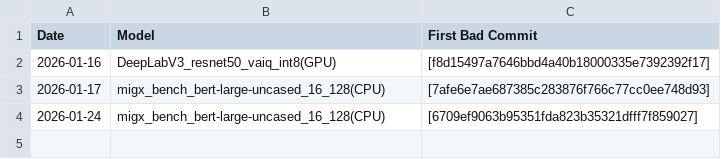
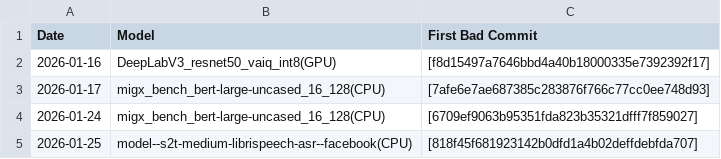
Before and after one commit to nod-ai/e2eamdshark-reports, a CSV file: track_test_data/bisect_results.csv, drawn as a sheet; the diff names each change by its address in the sheet, - before the commit and + after, or states it on an @@ line.

```diff
--- a/track_test_data/bisect_results.csv
+++ b/track_test_data/bisect_results.csv
+row 5: 2026-01-25 | model--s2t-medium-librispeech-asr--facebook(CPU) | [818f45f681923142b0dfd1a4b02deffdebfda707]
```
